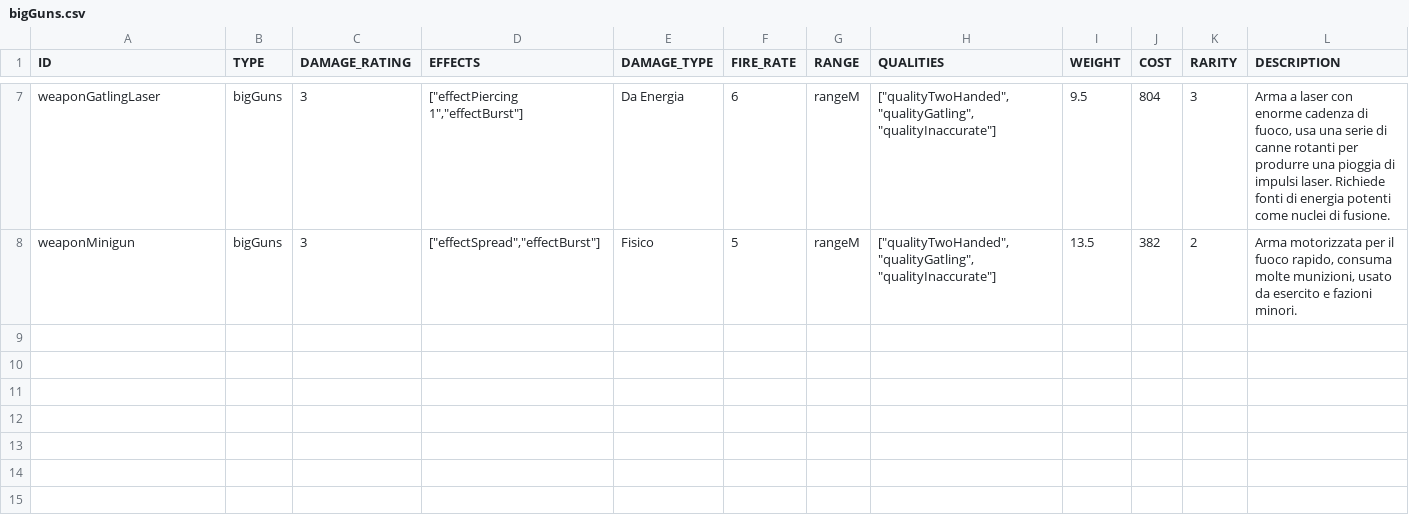
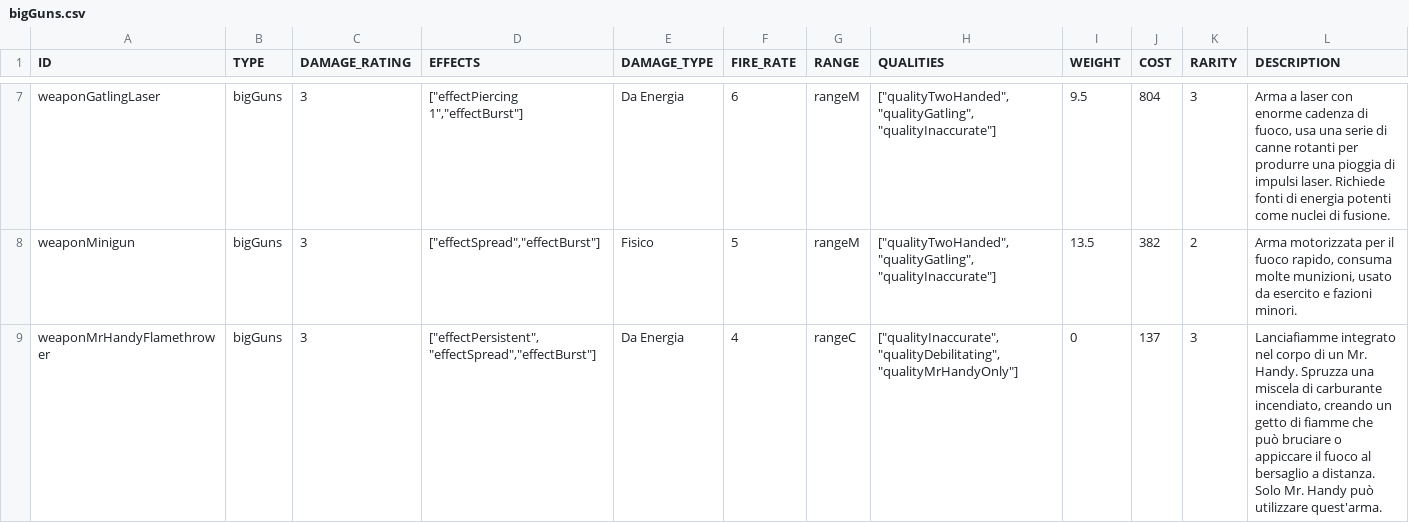
Before and after one commit to vittoema96/vittoema96.github.io, a CSV file: public/data/weapon/bigGuns.csv, drawn as a sheet; only a part is shown, gaps mark what is left out; rows hold the shown columns only; the diff names each change by its address in the sheet, - before the commit and + after, or states it on an @@ line.

```diff
--- a/public/data/weapon/bigGuns.csv
+++ b/public/data/weapon/bigGuns.csv
+row 9: weaponMrHandyFlamethrower | bigGuns | 3 | ["effectPersistent","effectSpread","effectBurst"] | Da Energia | 4 | rangeC | ["qualityInaccurate", "qualityDebilitating", "qualityMrHandyOnly"] | 0 | 137 | 3 | Lanciafiamme integrato nel corpo di un Mr. Handy. Spruzza una miscela di carburante incendiato, creando un getto di fiamme che può bruciare o appiccare il fuoco al bersaglio a distanza. Solo Mr. Handy può utilizzare quest'arma.
```
Also changed, not shown: public/data/weapon/energyWeapons.csv, public/data/weapon/meleeWeapons.csv, 13 other files.
